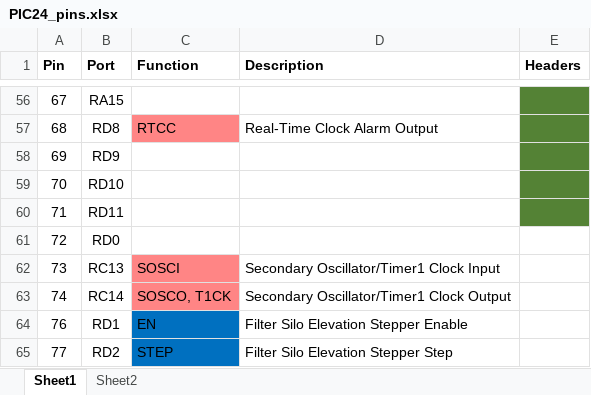
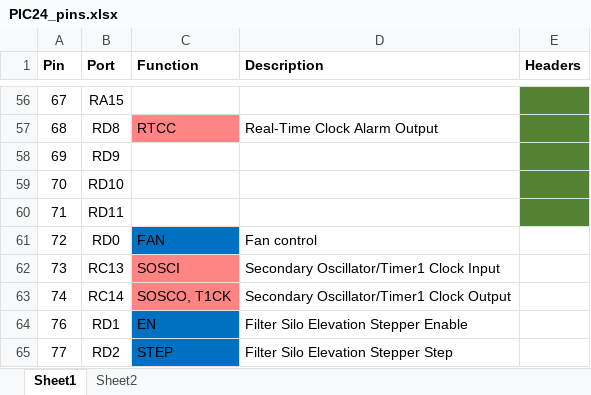
Before and after one commit to lm1099/autocoffee, an Excel workbook: PIC24_pins.xlsx, sheet Sheet1, drawn as a sheet; only a part is shown, gaps mark what is left out; values as stored, in another font and other column widths than the file's, no borders; table styles not drawn; the diff names each change by its address in the sheet, - before the commit and + after, or states it on an @@ line.

Commit message:
Updated pin assignments

```diff
--- a/PIC24_pins.xlsx (sheet Sheet1)
+++ b/PIC24_pins.xlsx (sheet Sheet1)
-C61 (Function): (empty)
+C61 (Function): FAN
-C61 fill: none
+C61 fill: #0070C0
-D61 (Description): (empty)
+D61 (Description): Fan control
```
